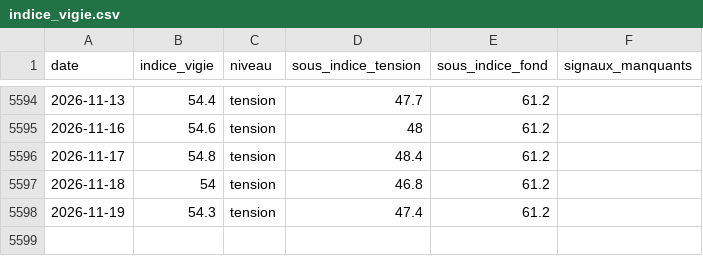
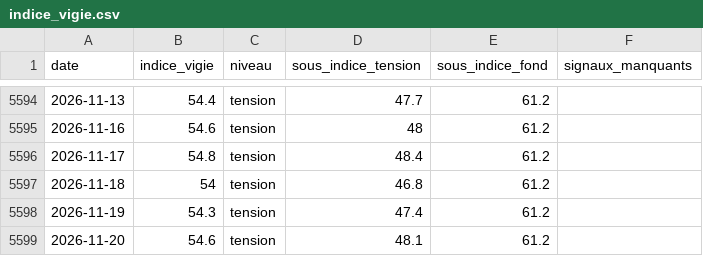
Before and after one commit to micka2000/vigie-dette-france, a CSV file: data/csv/indice_vigie.csv, drawn as a sheet; only a part is shown, gaps mark what is left out.

```diff
--- a/data/csv/indice_vigie.csv
+++ b/data/csv/indice_vigie.csv
@@ -5598 +5598,2 @@ date,indice_vigie,niveau,sous_indice_tension,sous_indice_fond,signaux_manquants
 2026-11-19,54.3,tension,47.4,61.2,
+2026-11-20,54.6,tension,48.1,61.2,
```
Also changed, not shown: data/csv/spread_oat_bund.csv, 30 other files.
